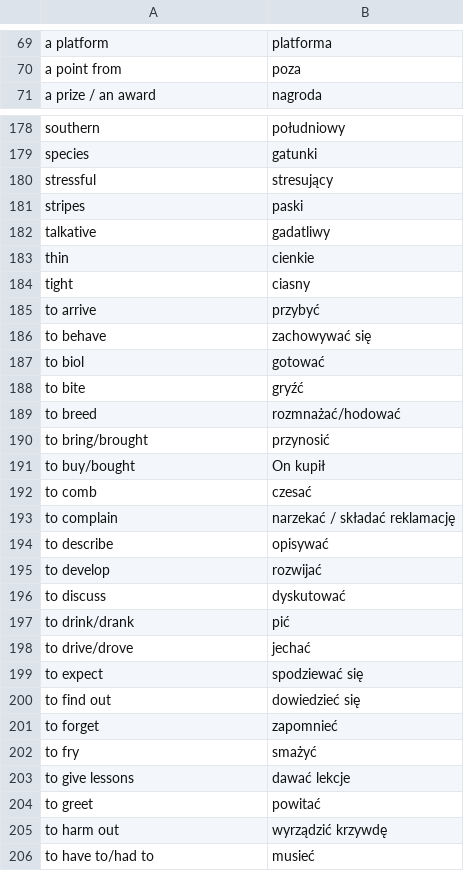
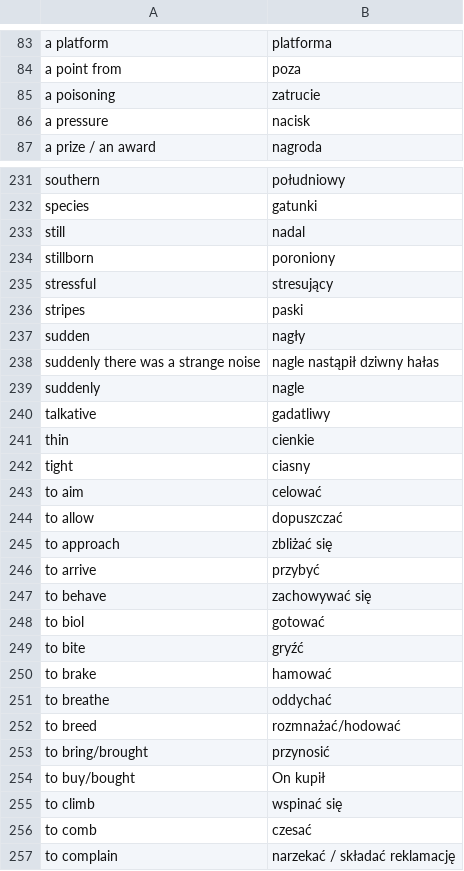
Before and after one commit to kamil-adam/None, a CSV file: english-polski.csv, drawn as a sheet; only a part is shown, gaps mark what is left out; the shorter side is filled out with more unchanged rows; the diff covers the shown part only.

```diff
--- a/english-polski.csv
+++ b/english-polski.csv
@@ -70,2 +84,4 @@ a platform,platforma
 a point from,poza
+a poisoning,zatrucie
+a pressure,nacisk
 a prize / an award,nagroda
@@ -179,4 +232,9 @@ southern,południowy
 species,gatunki
+still,nadal
+stillborn,poroniony
 stressful,stresujący
 stripes,paski
+sudden,nagły
+suddenly there was a strange noise,nagle nastąpił dziwny hałas
+suddenly,nagle
 talkative,gadatliwy
@@ -184,2 +242,5 @@ thin,cienkie
 tight,ciasny
+to aim,celować
+to allow,dopuszczać
+to approach,zbliżać się
 to arrive,przybyć
@@ -188,2 +249,4 @@ to biol,gotować
 to bite,gryźć
+to brake,hamować
+to breathe,oddychać
 to breed,rozmnażać/hodować
@@ -191,2 +254,3 @@ to bring/brought,przynosić
 to buy/bought,On kupił
+to climb,wspinać się
 to comb,czesać
```
Also changed, not shown: 71 added rows and 2 moved rows elsewhere in this file, 2 other files.
